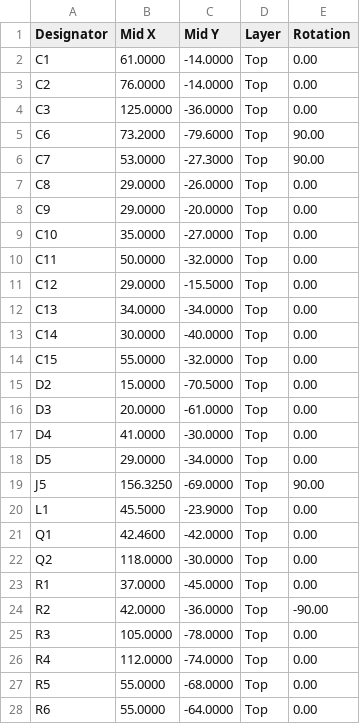
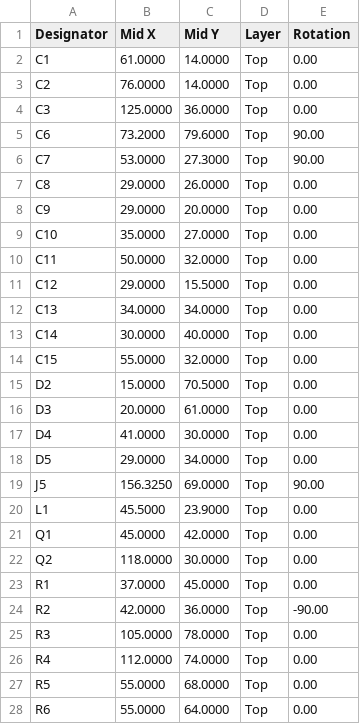
Before and after one commit to smicbee/CoffeeRoast, a CSV file: KiCAD/CoffeeRoast-Control-RevA/production/partial-smd-pcba/assembly/cpl_smd_partial.csv, drawn as a sheet; only a part is shown; the diff covers the shown part only.

```diff
--- a/KiCAD/CoffeeRoast-Control-RevA/production/partial-smd-pcba/assembly/cpl_smd_partial.csv
+++ b/KiCAD/CoffeeRoast-Control-RevA/production/partial-smd-pcba/assembly/cpl_smd_partial.csv
@@ -1,28 +1,28 @@
 Designator,Mid X,Mid Y,Layer,Rotation
-C1,61.0000,-14.0000,Top,0.00
-C2,76.0000,-14.0000,Top,0.00
-C3,125.0000,-36.0000,Top,0.00
-C6,73.2000,-79.6000,Top,90.00
-C7,53.0000,-27.3000,Top,90.00
-C8,29.0000,-26.0000,Top,0.00
-C9,29.0000,-20.0000,Top,0.00
-C10,35.0000,-27.0000,Top,0.00
-C11,50.0000,-32.0000,Top,0.00
-C12,29.0000,-15.5000,Top,0.00
-C13,34.0000,-34.0000,Top,0.00
-C14,30.0000,-40.0000,Top,0.00
-C15,55.0000,-32.0000,Top,0.00
-D2,15.0000,-70.5000,Top,0.00
-D3,20.0000,-61.0000,Top,0.00
-D4,41.0000,-30.0000,Top,0.00
-D5,29.0000,-34.0000,Top,0.00
-J5,156.3250,-69.0000,Top,90.00
-L1,45.5000,-23.9000,Top,0.00
-Q1,42.4600,-42.0000,Top,0.00
-Q2,118.0000,-30.0000,Top,0.00
-R1,37.0000,-45.0000,Top,0.00
-R2,42.0000,-36.0000,Top,-90.00
-R3,105.0000,-78.0000,Top,0.00
-R4,112.0000,-74.0000,Top,0.00
-R5,55.0000,-68.0000,Top,0.00
-R6,55.0000,-64.0000,Top,0.00
+C1,61.0000,14.0000,Top,0.00
+C2,76.0000,14.0000,Top,0.00
+C3,125.0000,36.0000,Top,0.00
+C6,73.2000,79.6000,Top,90.00
+C7,53.0000,27.3000,Top,90.00
+C8,29.0000,26.0000,Top,0.00
+C9,29.0000,20.0000,Top,0.00
+C10,35.0000,27.0000,Top,0.00
+C11,50.0000,32.0000,Top,0.00
+C12,29.0000,15.5000,Top,0.00
+C13,34.0000,34.0000,Top,0.00
+C14,30.0000,40.0000,Top,0.00
+C15,55.0000,32.0000,Top,0.00
+D2,15.0000,70.5000,Top,0.00
+D3,20.0000,61.0000,Top,0.00
+D4,41.0000,30.0000,Top,0.00
+D5,29.0000,34.0000,Top,0.00
+J5,156.3250,69.0000,Top,90.00
+L1,45.5000,23.9000,Top,0.00
+Q1,45.0000,42.0000,Top,0.00
+Q2,118.0000,30.0000,Top,0.00
+R1,37.0000,45.0000,Top,0.00
+R2,42.0000,36.0000,Top,-90.00
+R3,105.0000,78.0000,Top,0.00
+R4,112.0000,74.0000,Top,0.00
+R5,55.0000,68.0000,Top,0.00
+R6,55.0000,64.0000,Top,0.00
```
Also changed, not shown: 18 edited cells elsewhere in this file, KiCAD/CoffeeRoast-Control-RevA/docs/bom.csv, KiCAD/CoffeeRoast-Control-RevA/production/partial-smd-pcba/assembly/bom_smd_partial.csv, 5 other files.
